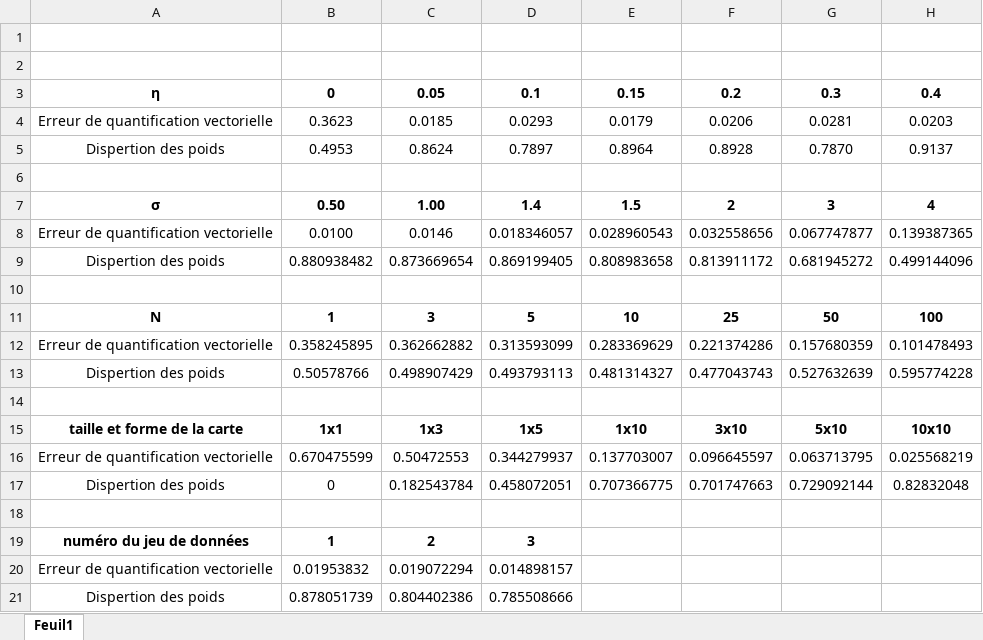
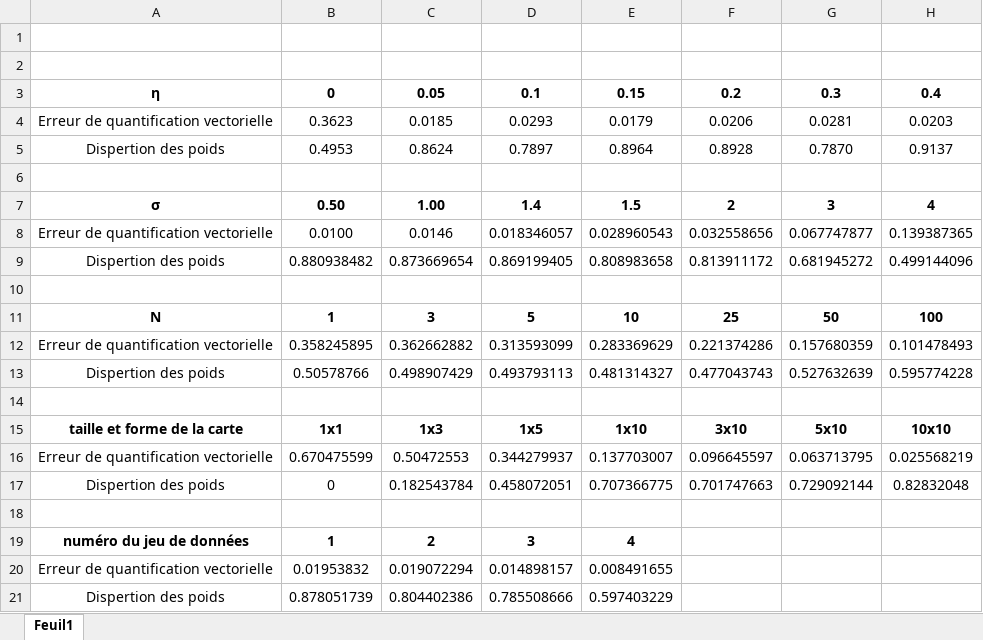
Before and after one commit to Energisse/POLYTECH-RESAUX-DE-NEURONES, an Excel workbook: courbe.xlsx, sheet Feuil1, drawn as a sheet; only a part is shown; values as stored, in another font and other column widths than the file's, no borders; charts and pictures not drawn; the diff names each change by its address in the sheet, - before the commit and + after, or states it on an @@ line.

```diff
--- a/courbe.xlsx (sheet Feuil1)
+++ b/courbe.xlsx (sheet Feuil1)
-E19: (empty)
+E19: 4
-E20: (empty)
+E20: 0.008491655
-E21: (empty)
+E21: 0.597403229
```
Also changed, not shown: 17 other files.
